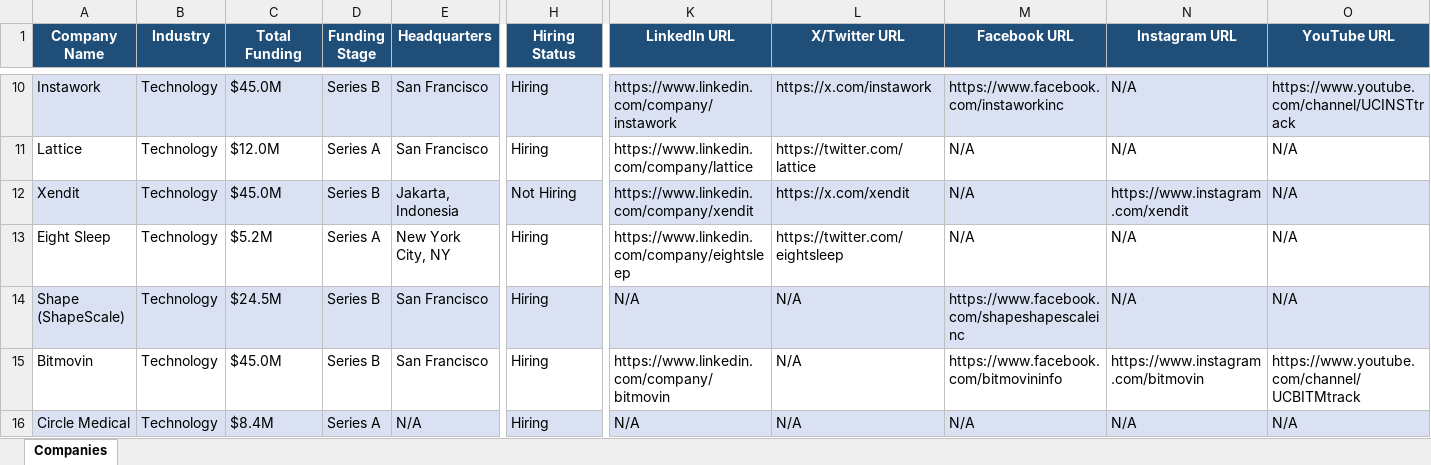
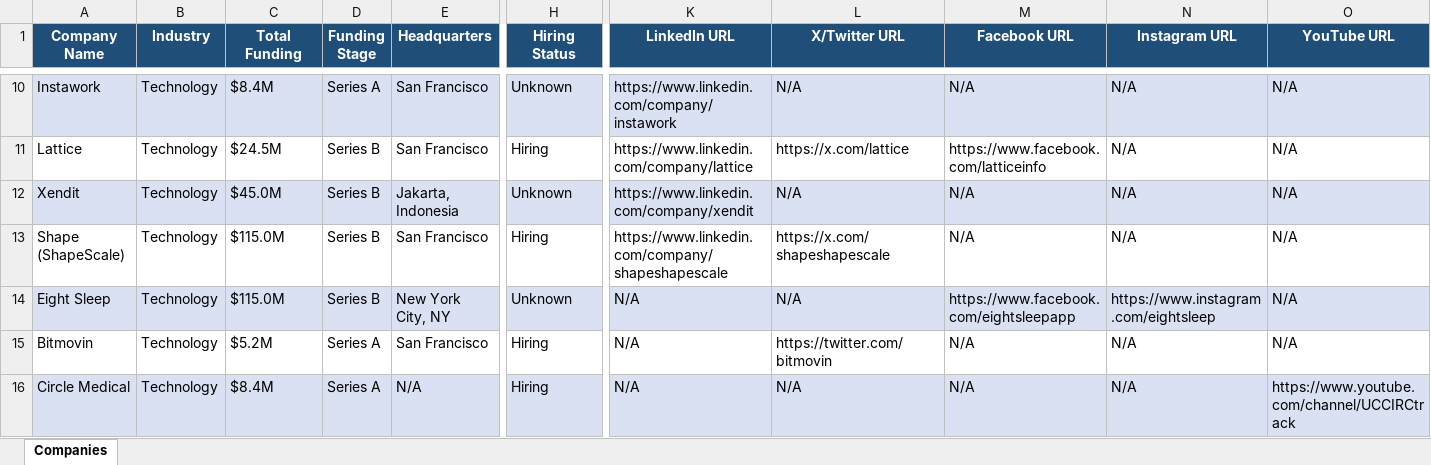
Before and after one commit to usergit535/talent_intelligence_project_2, an Excel workbook: output/companies.xlsx, sheet Companies, drawn as a sheet; only a part is shown, gaps mark what is left out; values as stored, in another font and other column widths than the file's, no borders; removed rows and columns are numbered as before the commit, all else as after; rows hold the shown columns only; the diff covers the shown part only; the diff names each change by its address in the sheet, - before the commit and + after, or states it on an @@ line.

```diff
--- a/output/companies.xlsx (sheet Companies)
+++ b/output/companies.xlsx (sheet Companies)
-C10 (Total Funding): $45.0M
+C10 (Total Funding): $8.4M
-D10 (Funding Stage): Series B
+D10 (Funding Stage): Series A
-H10 (Hiring Status): Hiring
+H10 (Hiring Status): Unknown
-L10 (X/Twitter URL): https://x.com/instawork
+L10 (X/Twitter URL): N/A
-M10 (Facebook URL): https://www.facebook.com/instaworkinc
+M10 (Facebook URL): N/A
-O10 (YouTube URL): https://www.youtube.com/channel/UCINSTtrack
+O10 (YouTube URL): N/A
-C11 (Total Funding): $12.0M
+C11 (Total Funding): $24.5M
-D11 (Funding Stage): Series A
+D11 (Funding Stage): Series B
-L11 (X/Twitter URL): https://twitter.com/lattice
+L11 (X/Twitter URL): https://x.com/lattice
-M11 (Facebook URL): N/A
+M11 (Facebook URL): https://www.facebook.com/latticeinfo
-H12 (Hiring Status): Not Hiring
+H12 (Hiring Status): Unknown
-L12 (X/Twitter URL): https://x.com/xendit
+L12 (X/Twitter URL): N/A
-N12 (Instagram URL): https://www.instagram.com/xendit
+N12 (Instagram URL): N/A
-row 13: Eight Sleep | Technology | $5.2M | Series A | New York City, NY | Hiring | https://www.linkedin.com/company/eightsleep | https://twitter.com/eightsleep | N/A | N/A | N/A
-A13:O13 fill: #D9E1F2
+A13:O13 fill: none
-C13 (Total Funding): $24.5M
+C13 (Total Funding): $115.0M
-K13 (LinkedIn URL): N/A
+K13 (LinkedIn URL): https://www.linkedin.com/company/shapeshapescale
-L13 (X/Twitter URL): N/A
+L13 (X/Twitter URL): https://x.com/shapeshapescale
-M13 (Facebook URL): https://www.facebook.com/shapeshapescaleinc
+M13 (Facebook URL): N/A
+row 14: Eight Sleep | Technology | $115.0M | Series B | New York City, NY | Unknown | N/A | N/A | https://www.facebook.com/eightsleepapp | https://www.instagram.com/eightsleep | N/A
-C15 (Total Funding): $45.0M
+C15 (Total Funding): $5.2M
-D15 (Funding Stage): Series B
+D15 (Funding Stage): Series A
-K15 (LinkedIn URL): https://www.linkedin.com/company/bitmovin
+K15 (LinkedIn URL): N/A
-L15 (X/Twitter URL): N/A
+L15 (X/Twitter URL): https://twitter.com/bitmovin
-M15 (Facebook URL): https://www.facebook.com/bitmovininfo
+M15 (Facebook URL): N/A
-N15 (Instagram URL): https://www.instagram.com/bitmovin
+N15 (Instagram URL): N/A
-O15 (YouTube URL): https://www.youtube.com/channel/UCBITMtrack
+O15 (YouTube URL): N/A
-O16 (YouTube URL): N/A
+O16 (YouTube URL): https://www.youtube.com/channel/UCCIRCtrack
```
Also changed, not shown: 9 added rows, 9 removed rows, 372 edited cells and cell formats elsewhere in this sheet, 1 other file.
